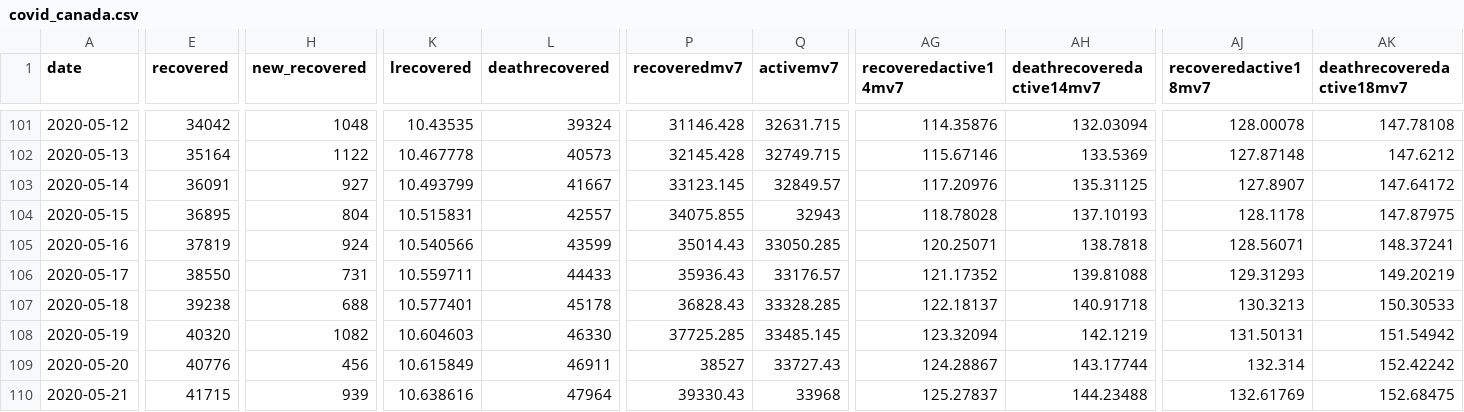
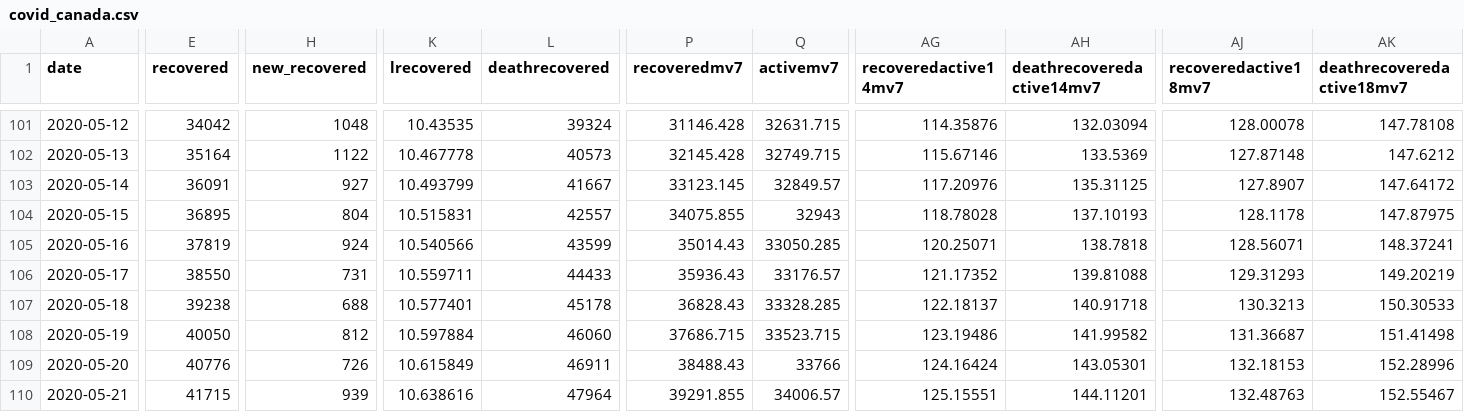
Before and after one commit to minnzc/Canada_COVID19, a CSV file: input_data/covid_canada.csv, drawn as a sheet; only a part is shown, gaps mark what is left out; the diff covers the shown part only; the diff names each change by its address in the sheet, - before the commit and + after, or states it on an @@ line.

```diff
--- a/input_data/covid_canada.csv
+++ b/input_data/covid_canada.csv
-E108 (recovered): 40320
+E108 (recovered): 40050
-H108 (new_recovered): 1082
+H108 (new_recovered): 812
-K108 (lrecovered): 10.604603
+K108 (lrecovered): 10.597884
-L108 (deathrecovered): 46330
+L108 (deathrecovered): 46060
-P108 (recoveredmv7): 37725.285
+P108 (recoveredmv7): 37686.715
-Q108 (activemv7): 33485.145
+Q108 (activemv7): 33523.715
-AG108 (recoveredactive14mv7): 123.32094
+AG108 (recoveredactive14mv7): 123.19486
-AH108 (deathrecoveredactive14mv7): 142.1219
+AH108 (deathrecoveredactive14mv7): 141.99582
-AJ108 (recoveredactive18mv7): 131.50131
+AJ108 (recoveredactive18mv7): 131.36687
-AK108 (deathrecoveredactive18mv7): 151.54942
+AK108 (deathrecoveredactive18mv7): 151.41498
-H109 (new_recovered): 456
+H109 (new_recovered): 726
-P109 (recoveredmv7): 38527
+P109 (recoveredmv7): 38488.43
-Q109 (activemv7): 33727.43
+Q109 (activemv7): 33766
-AG109 (recoveredactive14mv7): 124.28867
+AG109 (recoveredactive14mv7): 124.16424
-AH109 (deathrecoveredactive14mv7): 143.17744
+AH109 (deathrecoveredactive14mv7): 143.05301
-AJ109 (recoveredactive18mv7): 132.314
+AJ109 (recoveredactive18mv7): 132.18153
-AK109 (deathrecoveredactive18mv7): 152.42242
+AK109 (deathrecoveredactive18mv7): 152.28996
-P110 (recoveredmv7): 39330.43
+P110 (recoveredmv7): 39291.855
-Q110 (activemv7): 33968
+Q110 (activemv7): 34006.57
-AG110 (recoveredactive14mv7): 125.27837
+AG110 (recoveredactive14mv7): 125.15551
-AH110 (deathrecoveredactive14mv7): 144.23488
+AH110 (deathrecoveredactive14mv7): 144.11201
-AJ110 (recoveredactive18mv7): 132.61769
+AJ110 (recoveredactive18mv7): 132.48763
-AK110 (deathrecoveredactive18mv7): 152.68475
+AK110 (deathrecoveredactive18mv7): 152.55467
```
Also changed, not shown: 1 added row and 17 edited cells elsewhere in this file, input_data/covid_province.csv, 5 other files.
